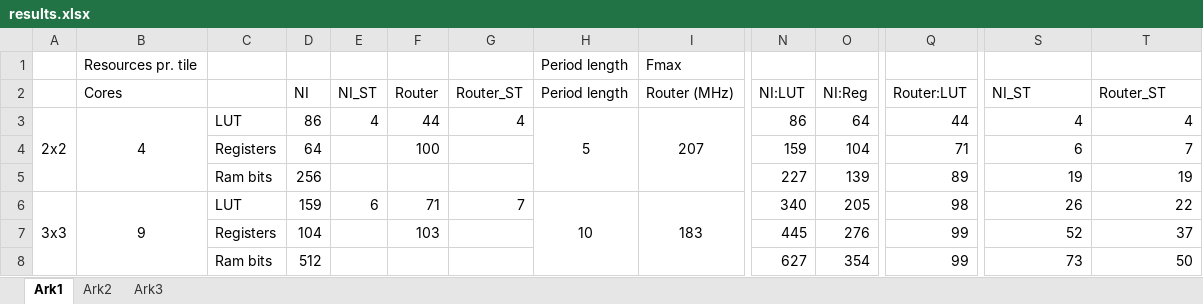
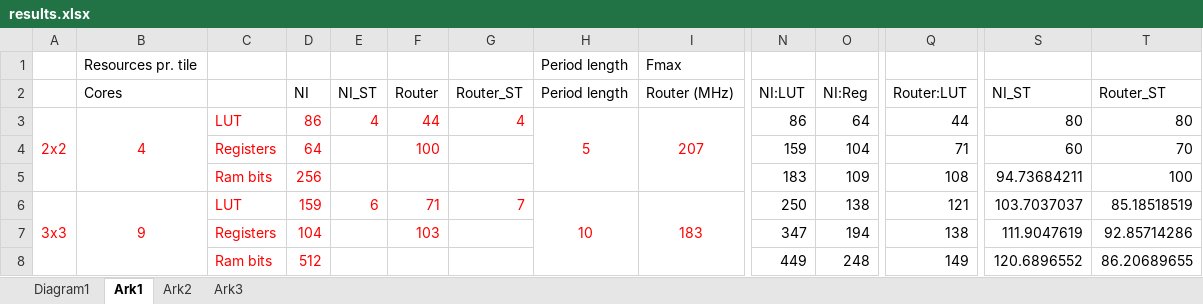
Before and after one commit to t-crest/s4noc, an Excel workbook: noc/results/results.xlsx, sheet Ark1, drawn as a sheet; only a part is shown, gaps mark what is left out; values as stored, in another font and other column widths than the file's, no borders; charts and pictures not drawn; removed rows and columns are numbered as before the commit, all else as after; rows hold the shown columns only; the diff covers the shown part only; the diff names each change by its address in the sheet, - before the commit and + after, or states it on an @@ line.

```diff
--- a/noc/results/results.xlsx (sheet Ark1)
+++ b/noc/results/results.xlsx (sheet Ark1)
+sheet tab: Diagram1
-A3:I3 text colour: black
+A3:I3 text colour: #FF0000
-S3 (NI_ST): 4
+S3 (NI_ST): 80
-T3 (Router_ST): 4
+T3 (Router_ST): 80
-C4:D4 text colour: black
+C4:D4 text colour: #FF0000
-F4 text colour: black
+F4 text colour: #FF0000
-S4 (NI_ST): 6
+S4 (NI_ST): 60
-T4 (Router_ST): 7
+T4 (Router_ST): 70
-row 5:  |  | Ram bits | 256 |  |  |  |  |  | 227 | 139 | 89 | 19 | 19
+row 5:  |  | Ram bits | 256 |  |  |  |  |  | 183 | 109 | 108 | 94.73684211 | 100
-A6:I6 text colour: black
+A6:I6 text colour: #FF0000
-N6 (NI:LUT): 340
+N6 (NI:LUT): 250
-O6 (NI:Reg): 205
+O6 (NI:Reg): 138
-Q6 (Router:LUT): 98
+Q6 (Router:LUT): 121
-S6 (NI_ST): 26
+S6 (NI_ST): 103.7037037
-T6 (Router_ST): 22
+T6 (Router_ST): 85.18518519
-C7:D8 text colour: black
+C7:D8 text colour: #FF0000
-F7 text colour: black
+F7 text colour: #FF0000
-N7 (NI:LUT): 445
+N7 (NI:LUT): 347
-O7 (NI:Reg): 276
+O7 (NI:Reg): 194
-Q7 (Router:LUT): 99
+Q7 (Router:LUT): 138
-S7 (NI_ST): 52
+S7 (NI_ST): 111.9047619
-T7 (Router_ST): 37
+T7 (Router_ST): 92.85714286
-N8 (NI:LUT): 627
+N8 (NI:LUT): 449
-O8 (NI:Reg): 354
+O8 (NI:Reg): 248
-Q8 (Router:LUT): 99
+Q8 (Router:LUT): 149
-S8 (NI_ST): 73
+S8 (NI_ST): 120.6896552
-T8 (Router_ST): 50
+T8 (Router_ST): 86.20689655
```
Also changed, not shown: 3 added rows, 3 removed rows, 43 edited cells, cell formats and merged cells elsewhere in this sheet, charts or pictures, 10 other files.
